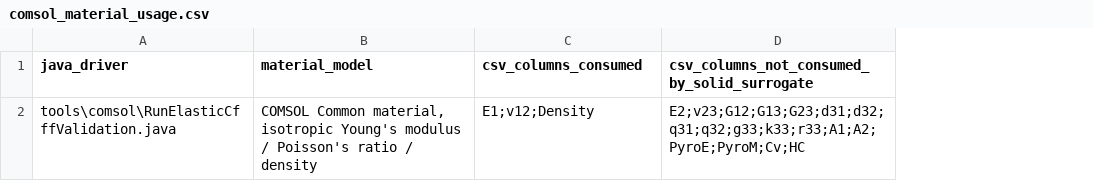
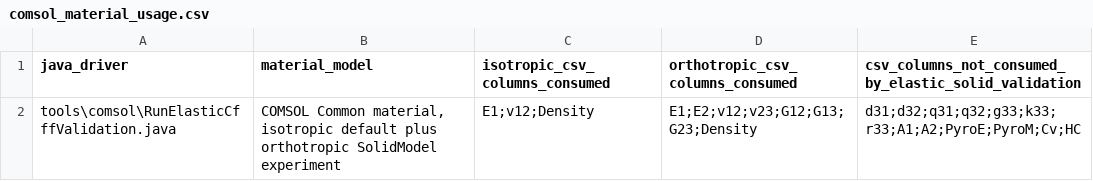
Before and after one commit to Cybing521/fg-meet-workbench, a CSV file: reports/2026-06-04-porous-comsol-model-review/data/comsol_material_usage.csv, drawn as a sheet; removed rows and columns are numbered as before the commit, all else as after; the diff names each change by its address in the sheet, - before the commit and + after, or states it on an @@ line.

```diff
--- a/reports/2026-06-04-porous-comsol-model-review/data/comsol_material_usage.csv
+++ b/reports/2026-06-04-porous-comsol-model-review/data/comsol_material_usage.csv
-column D, rows 1-2: csv_columns_not_consumed_by_solid_surrogate | E2;v23;G12;G13;G23;d31;d32;q31;q32;g33;k33;r33;A1;A2;PyroE;PyroM;Cv;HC
+column D (orthotropic_csv_columns_consumed), row 2: E1;E2;v12;v23;G12;G13;G23;Density
+column E, rows 1-2: csv_columns_not_consumed_by_elastic_solid_validation | d31;d32;q31;q32;g33;k33;r33;A1;A2;PyroE;PyroM;Cv;HC
-C1: csv_columns_consumed
+C1: isotropic_csv_columns_consumed
-B2 (material_model): …material, isotropic Young's modulus / Poisson's ratio / density
+B2 (material_model): …material, isotropic default plus orthotropic SolidModel experiment
```
Also changed, not shown: reports/2026-06-04-porous-comsol-model-review/data/point_bias_summary.csv, 10 other files.
